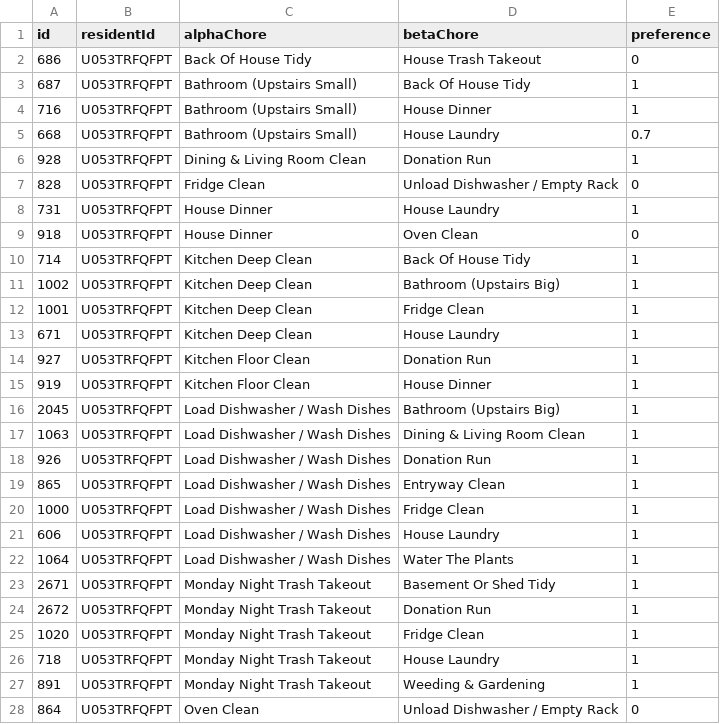
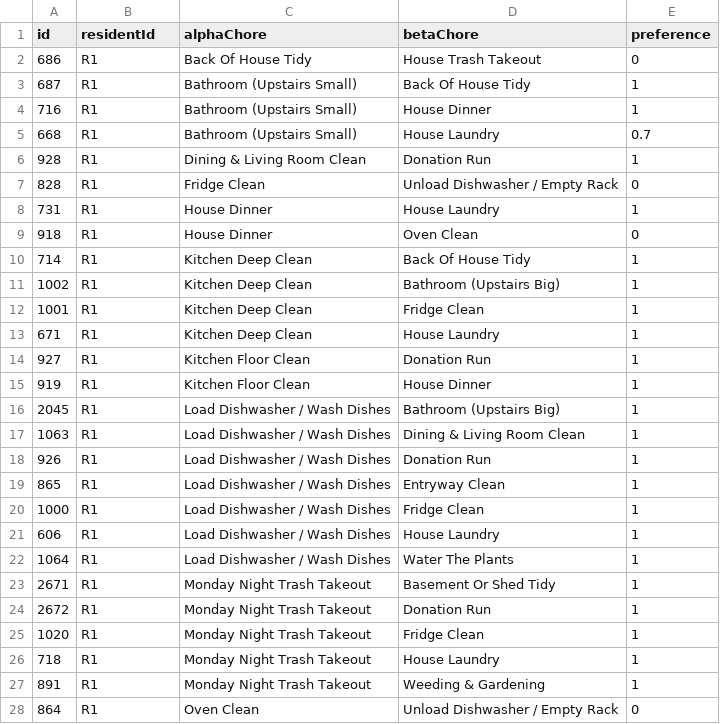
Before and after one commit to zaratanDotWorld/choreWheel, a CSV file: research/prefs-sage-9.csv, drawn as a sheet; only a part is shown; the diff covers the shown part only.

```diff
--- a/research/prefs-sage-9.csv
+++ b/research/prefs-sage-9.csv
@@ -1,28 +1,28 @@
 "id","residentId","alphaChore","betaChore","preference"
-686,"U053TRFQFPT","Back Of House Tidy","House Trash Takeout","0"
-687,"U053TRFQFPT","Bathroom (Upstairs Small)","Back Of House Tidy","1"
-716,"U053TRFQFPT","Bathroom (Upstairs Small)","House Dinner","1"
-668,"U053TRFQFPT","Bathroom (Upstairs Small)","House Laundry","0.7"
-928,"U053TRFQFPT","Dining & Living Room Clean","Donation Run","1"
-828,"U053TRFQFPT","Fridge Clean","Unload Dishwasher / Empty Rack","0"
-731,"U053TRFQFPT","House Dinner","House Laundry","1"
-918,"U053TRFQFPT","House Dinner","Oven Clean","0"
-714,"U053TRFQFPT","Kitchen Deep Clean","Back Of House Tidy","1"
-1002,"U053TRFQFPT","Kitchen Deep Clean","Bathroom (Upstairs Big)","1"
-1001,"U053TRFQFPT","Kitchen Deep Clean","Fridge Clean","1"
-671,"U053TRFQFPT","Kitchen Deep Clean","House Laundry","1"
-927,"U053TRFQFPT","Kitchen Floor Clean","Donation Run","1"
-919,"U053TRFQFPT","Kitchen Floor Clean","House Dinner","1"
-2045,"U053TRFQFPT","Load Dishwasher / Wash Dishes","Bathroom (Upstairs Big)","1"
-1063,"U053TRFQFPT","Load Dishwasher / Wash Dishes","Dining & Living Room Clean","1"
-926,"U053TRFQFPT","Load Dishwasher / Wash Dishes","Donation Run","1"
-865,"U053TRFQFPT","Load Dishwasher / Wash Dishes","Entryway Clean","1"
-1000,"U053TRFQFPT","Load Dishwasher / Wash Dishes","Fridge Clean","1"
-606,"U053TRFQFPT","Load Dishwasher / Wash Dishes","House Laundry","1"
-1064,"U053TRFQFPT","Load Dishwasher / Wash Dishes","Water The Plants","1"
-2671,"U053TRFQFPT","Monday Night Trash Takeout","Basement Or Shed Tidy","1"
-2672,"U053TRFQFPT","Monday Night Trash Takeout","Donation Run","1"
-1020,"U053TRFQFPT","Monday Night Trash Takeout","Fridge Clean","1"
-718,"U053TRFQFPT","Monday Night Trash Takeout","House Laundry","1"
-891,"U053TRFQFPT","Monday Night Trash Takeout","Weeding & Gardening","1"
-864,"U053TRFQFPT","Oven Clean","Unload Dishwasher / Empty Rack","0"
+686,"R1","Back Of House Tidy","House Trash Takeout","0"
+687,"R1","Bathroom (Upstairs Small)","Back Of House Tidy","1"
+716,"R1","Bathroom (Upstairs Small)","House Dinner","1"
+668,"R1","Bathroom (Upstairs Small)","House Laundry","0.7"
+928,"R1","Dining & Living Room Clean","Donation Run","1"
+828,"R1","Fridge Clean","Unload Dishwasher / Empty Rack","0"
+731,"R1","House Dinner","House Laundry","1"
+918,"R1","House Dinner","Oven Clean","0"
+714,"R1","Kitchen Deep Clean","Back Of House Tidy","1"
+1002,"R1","Kitchen Deep Clean","Bathroom (Upstairs Big)","1"
+1001,"R1","Kitchen Deep Clean","Fridge Clean","1"
+671,"R1","Kitchen Deep Clean","House Laundry","1"
+927,"R1","Kitchen Floor Clean","Donation Run","1"
+919,"R1","Kitchen Floor Clean","House Dinner","1"
+2045,"R1","Load Dishwasher / Wash Dishes","Bathroom (Upstairs Big)","1"
+1063,"R1","Load Dishwasher / Wash Dishes","Dining & Living Room Clean","1"
+926,"R1","Load Dishwasher / Wash Dishes","Donation Run","1"
+865,"R1","Load Dishwasher / Wash Dishes","Entryway Clean","1"
+1000,"R1","Load Dishwasher / Wash Dishes","Fridge Clean","1"
+606,"R1","Load Dishwasher / Wash Dishes","House Laundry","1"
+1064,"R1","Load Dishwasher / Wash Dishes","Water The Plants","1"
+2671,"R1","Monday Night Trash Takeout","Basement Or Shed Tidy","1"
+2672,"R1","Monday Night Trash Takeout","Donation Run","1"
+1020,"R1","Monday Night Trash Takeout","Fridge Clean","1"
+718,"R1","Monday Night Trash Takeout","House Laundry","1"
+891,"R1","Monday Night Trash Takeout","Weeding & Gardening","1"
+864,"R1","Oven Clean","Unload Dishwasher / Empty Rack","0"
```
Also changed, not shown: 119 edited cells elsewhere in this file, research/points-solegria-5.csv, 11 other files.
